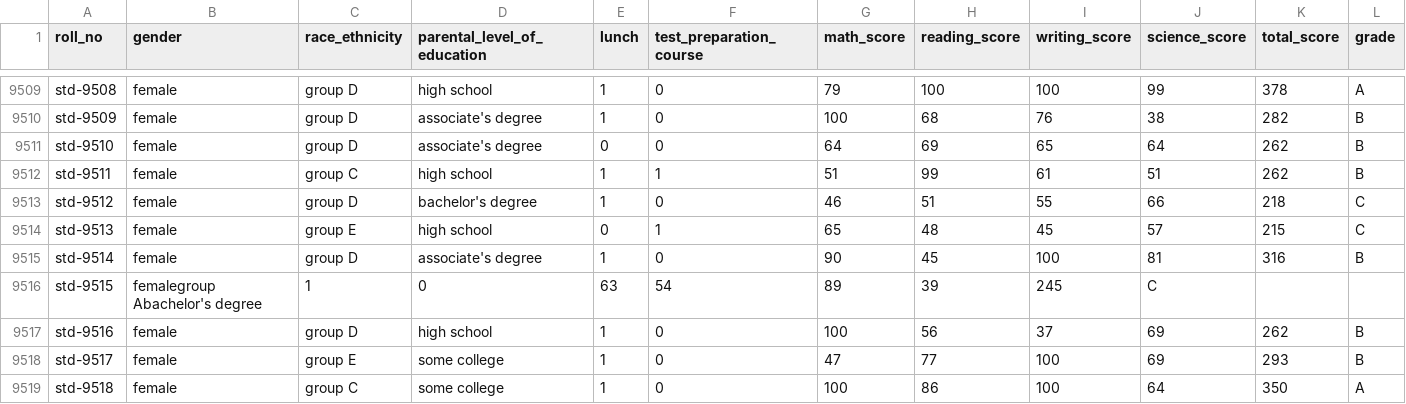
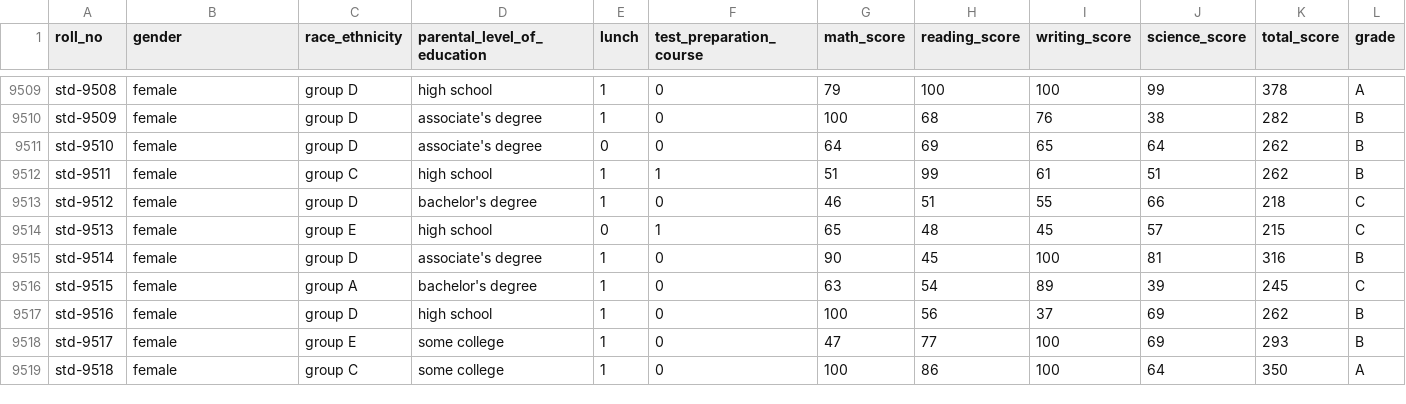
Before and after one commit to annisaast/machine-learning-project-from-idcamp-2024, a CSV file: student_performance.csv, drawn as a sheet; only a part is shown, gaps mark what is left out.

Commit message:
Update student_performance.csv

```diff
--- a/student_performance.csv
+++ b/student_performance.csv
@@ -9515,3 +9515,3 @@ std-9513,female,group E,high school,0,1,65,48,45,57,215,C
 std-9514,female,group D,associate's degree,1,0,90,45,100,81,316,B
-std-9515,femalegroup Abachelor's degree,1,0,63,54,89,39,245,C
+std-9515,female,group A,bachelor's degree,1,0,63,54,89,39,245,C
 std-9516,female,group D,high school,1,0,100,56,37,69,262,B
```
